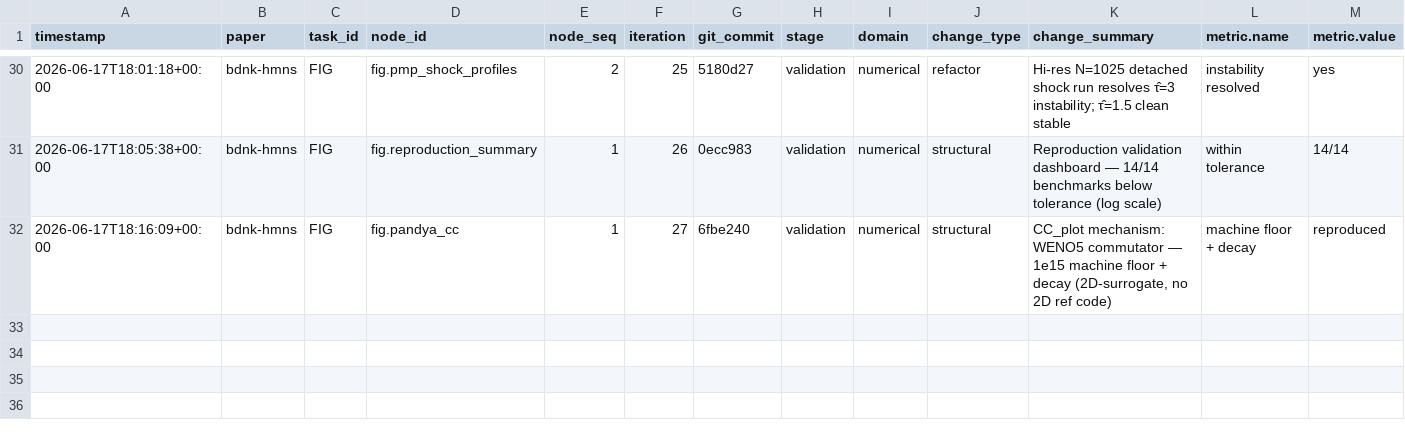
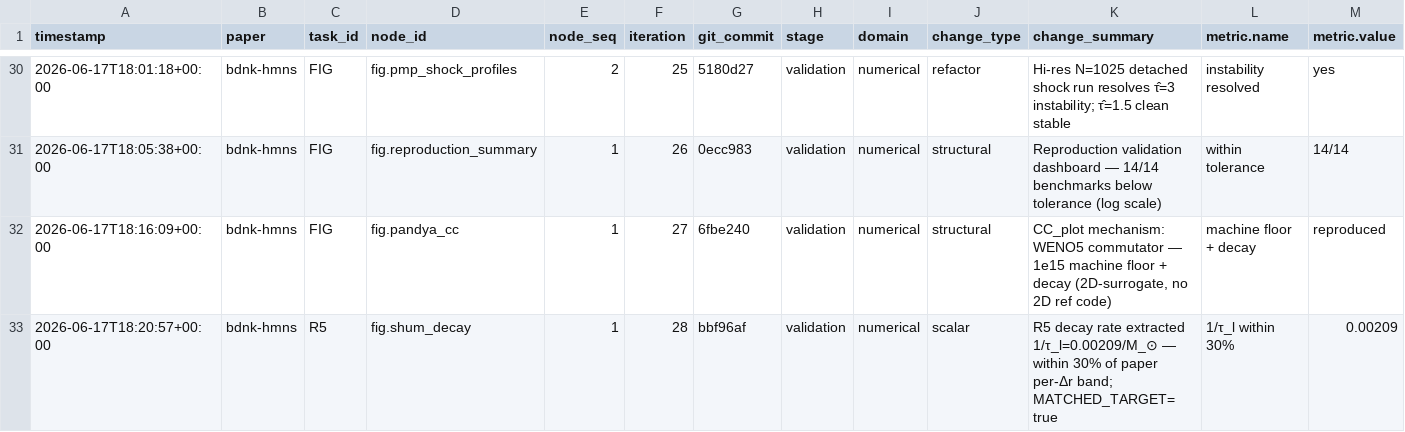
Before and after one commit to FoAKTEE/BDNK, a CSV file: error-database/paper_bdnk-hmns/summary.csv, drawn as a sheet; only a part is shown, gaps mark what is left out; rows hold the shown columns only; the diff names each change by its address in the sheet, - before the commit and + after, or states it on an @@ line.

```diff
--- a/error-database/paper_bdnk-hmns/summary.csv
+++ b/error-database/paper_bdnk-hmns/summary.csv
+row 33: 2026-06-17T18:20:57+00:00 | bdnk-hmns | R5 | fig.shum_decay | 1 | 28 | bbf96af | validation | numerical | scalar | R5 decay rate extracted 1/τ_l=0.00209/M_⊙ — within 30% of paper per-Δr band; MATCHED_TARGET=true | 1/τ_l within 30% | 0.00209
```
Also changed, not shown: knowledge-database/paper_bdnk-hmns/summary.csv, 6 other files.
